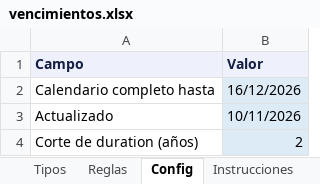
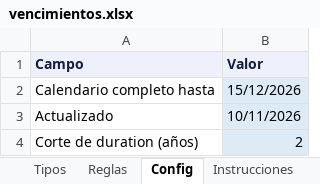
Before and after one commit to mfriedB/fondos, an Excel workbook: vencimientos.xlsx, sheet Config, drawn as a sheet; values as stored, in another font and other column widths than the file's, no borders; the diff names each change by its address in the sheet, - before the commit and + after, or states it on an @@ line.

```diff
--- a/vencimientos.xlsx (sheet Config)
+++ b/vencimientos.xlsx (sheet Config)
-B2 (Valor): 16/12/2026
+B2 (Valor): 15/12/2026
```
Also changed, not shown: sheet Calendario, sheet Instrucciones, comercial.xlsx, 1 other file.
